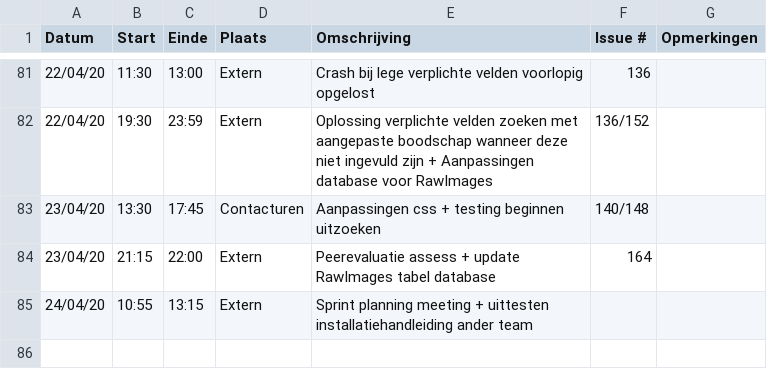
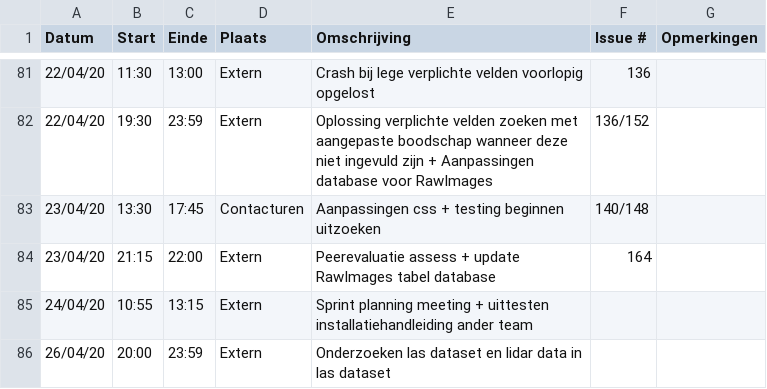
Before and after one commit to philipkukoba/Bachelors-Dissertation-DroneWebApp, a CSV file: logboeken/BeyneNathan.csv, drawn as a sheet; only a part is shown, gaps mark what is left out; the diff names each change by its address in the sheet, - before the commit and + after, or states it on an @@ line.

Commit message:
Update BeyneNathan.csv

```diff
--- a/logboeken/BeyneNathan.csv
+++ b/logboeken/BeyneNathan.csv
+row 86: 26/04/20 | 20:00 | 23:59 | Extern | Onderzoeken las dataset en lidar data in las dataset
```
